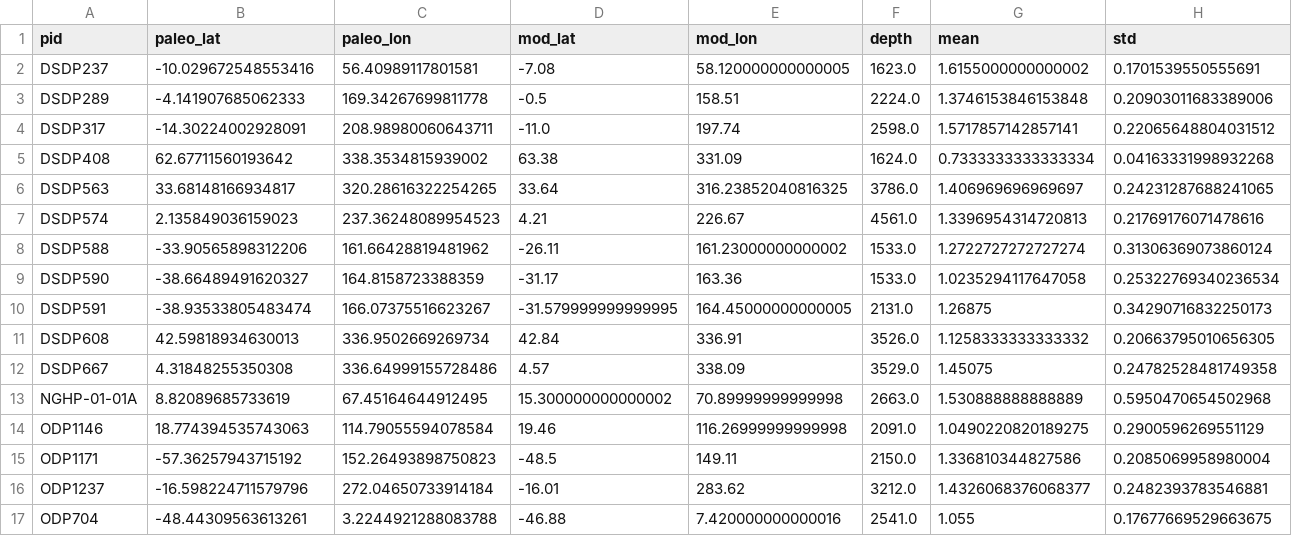
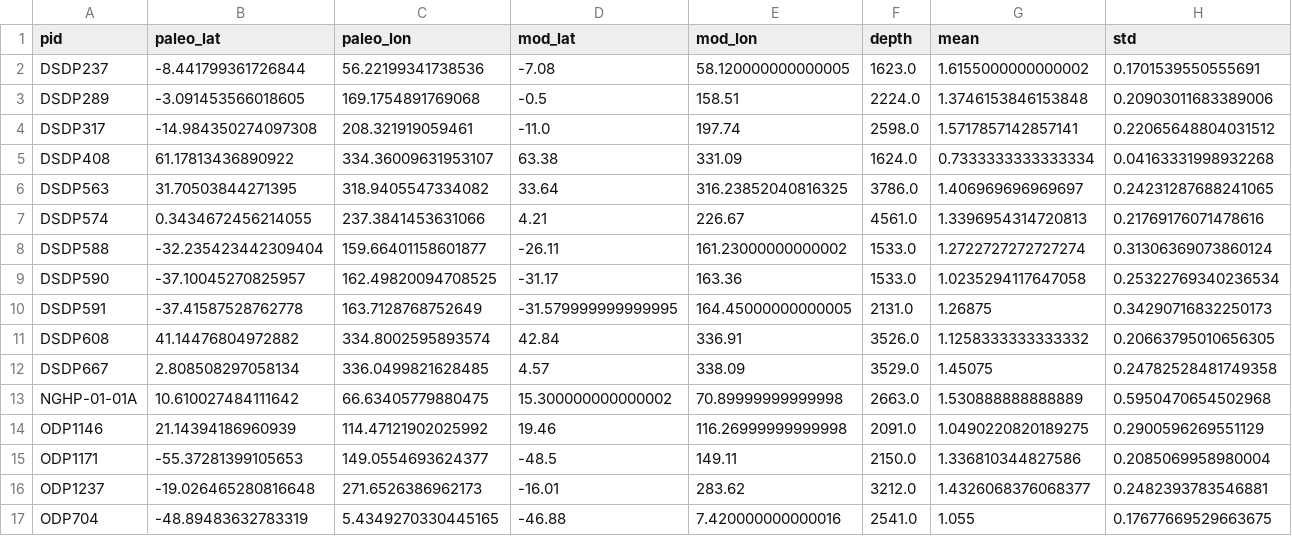
Before and after one commit to fzhu2e/paper-MCO_iCESM, a CSV file: data/df_d18Ob_sites_MCO.csv, drawn as a sheet; only a part is shown; the diff covers the shown part only.

```diff
--- a/data/df_d18Ob_sites_MCO.csv
+++ b/data/df_d18Ob_sites_MCO.csv
@@ -1,17 +1,17 @@
 pid,paleo_lat,paleo_lon,mod_lat,mod_lon,depth,mean,std
-DSDP237,-10.029672548553416,56.40989117801581,-7.08,58.120000000000005,1623.0,1.6155000000000002,0.1701539550555691
-DSDP289,-4.141907685062333,169.34267699811778,-0.5,158.51,2224.0,1.3746153846153848,0.20903011683389006
-DSDP317,-14.30224002928091,208.98980060643711,-11.0,197.74,2598.0,1.5717857142857141,0.22065648804031512
-DSDP408,62.67711560193642,338.3534815939002,63.38,331.09,1624.0,0.7333333333333334,0.04163331998932268
-DSDP563,33.68148166934817,320.28616322254265,33.64,316.23852040816325,3786.0,1.406969696969697,0.24231287688241065
-DSDP574,2.135849036159023,237.36248089954523,4.21,226.67,4561.0,1.3396954314720813,0.21769176071478616
-DSDP588,-33.90565898312206,161.66428819481962,-26.11,161.23000000000002,1533.0,1.2722727272727274,0.31306369073860124
-DSDP590,-38.66489491620327,164.8158723388359,-31.17,163.36,1533.0,1.0235294117647058,0.25322769340236534
-DSDP591,-38.93533805483474,166.07375516623267,-31.579999999999995,164.45000000000005,2131.0,1.26875,0.34290716832250173
-DSDP608,42.59818934630013,336.9502669269734,42.84,336.91,3526.0,1.1258333333333332,0.20663795010656305
-DSDP667,4.31848255350308,336.64999155728486,4.57,338.09,3529.0,1.45075,0.24782528481749358
-NGHP-01-01A,8.82089685733619,67.45164644912495,15.300000000000002,70.89999999999998,2663.0,1.530888888888889,0.5950470654502968
-ODP1146,18.774394535743063,114.79055594078584,19.46,116.26999999999998,2091.0,1.0490220820189275,0.2900596269551129
-ODP1171,-57.36257943715192,152.26493898750823,-48.5,149.11,2150.0,1.336810344827586,0.2085069958980004
-ODP1237,-16.598224711579796,272.04650733914184,-16.01,283.62,3212.0,1.4326068376068377,0.2482393783546881
-ODP704,-48.44309563613261,3.2244921288083788,-46.88,7.420000000000016,2541.0,1.055,0.17677669529663675
+DSDP237,-8.441799361726844,56.22199341738536,-7.08,58.120000000000005,1623.0,1.6155000000000002,0.1701539550555691
+DSDP289,-3.091453566018605,169.1754891769068,-0.5,158.51,2224.0,1.3746153846153848,0.20903011683389006
+DSDP317,-14.984350274097308,208.321919059461,-11.0,197.74,2598.0,1.5717857142857141,0.22065648804031512
+DSDP408,61.17813436890922,334.36009631953107,63.38,331.09,1624.0,0.7333333333333334,0.04163331998932268
+DSDP563,31.70503844271395,318.9405547334082,33.64,316.23852040816325,3786.0,1.406969696969697,0.24231287688241065
+DSDP574,0.3434672456214055,237.3841453631066,4.21,226.67,4561.0,1.3396954314720813,0.21769176071478616
+DSDP588,-32.235423442309404,159.66401158601877,-26.11,161.23000000000002,1533.0,1.2722727272727274,0.31306369073860124
+DSDP590,-37.10045270825957,162.49820094708525,-31.17,163.36,1533.0,1.0235294117647058,0.25322769340236534
+DSDP591,-37.41587528762778,163.7128768752649,-31.579999999999995,164.45000000000005,2131.0,1.26875,0.34290716832250173
+DSDP608,41.14476804972882,334.8002595893574,42.84,336.91,3526.0,1.1258333333333332,0.20663795010656305
+DSDP667,2.808508297058134,336.0499821628485,4.57,338.09,3529.0,1.45075,0.24782528481749358
+NGHP-01-01A,10.610027484111642,66.63405779880475,15.300000000000002,70.89999999999998,2663.0,1.530888888888889,0.5950470654502968
+ODP1146,21.14394186960939,114.47121902025992,19.46,116.26999999999998,2091.0,1.0490220820189275,0.2900596269551129
+ODP1171,-55.37281399105653,149.0554693624377,-48.5,149.11,2150.0,1.336810344827586,0.2085069958980004
+ODP1237,-19.026465280816648,271.6526386962173,-16.01,283.62,3212.0,1.4326068376068377,0.2482393783546881
+ODP704,-48.89483632783319,5.4349270330445165,-46.88,7.420000000000016,2541.0,1.055,0.17677669529663675
```
Also changed, not shown: 14 edited cells elsewhere in this file, data/df_CO2pdf.csv, data/df_d18Ob_sites_model_vals.csv, 19 other files.
